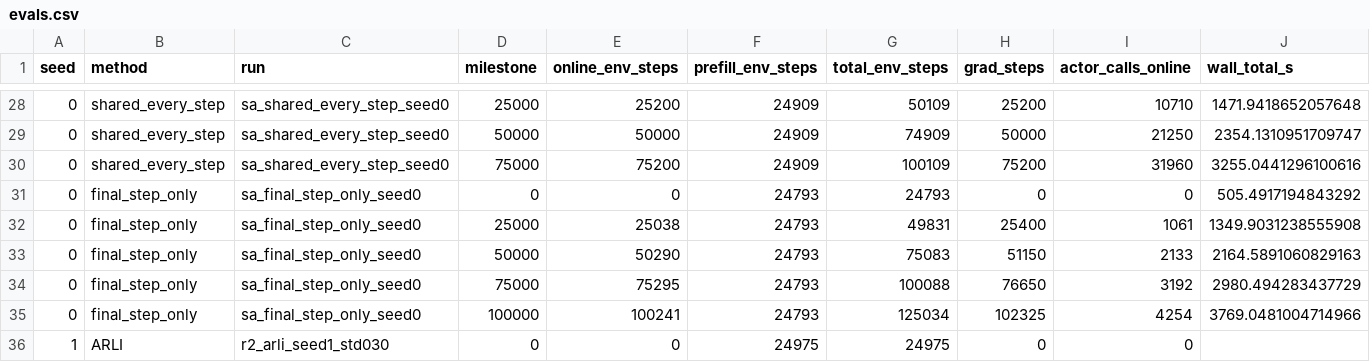
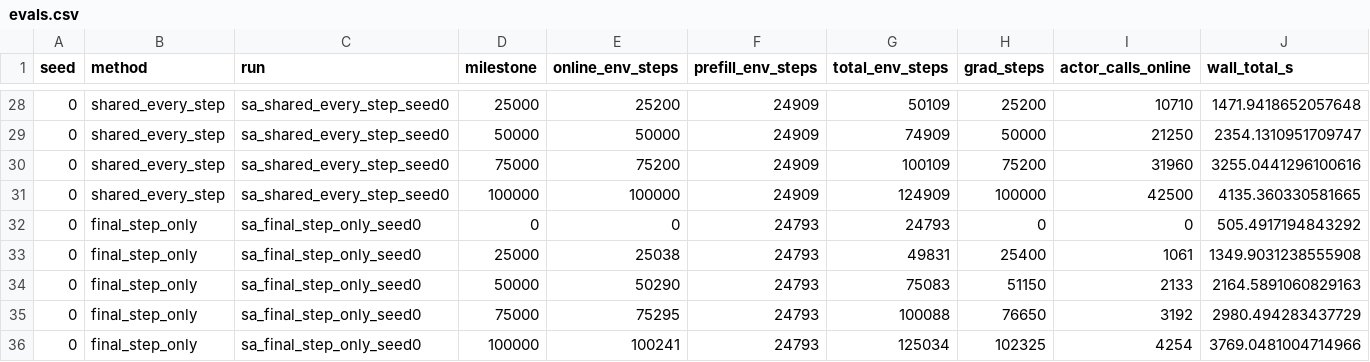
Before and after one commit to jindajia/Streaming-ARLI, a CSV file: results/single_actor_comparison/evals.csv, drawn as a sheet; only a part is shown, gaps mark what is left out; the shorter side is filled out with more unchanged rows; rows hold the shown columns only; the diff names each change by its address in the sheet, - before the commit and + after, or states it on an @@ line.

```diff
--- a/results/single_actor_comparison/evals.csv
+++ b/results/single_actor_comparison/evals.csv
+row 31: 0 | shared_every_step | sa_shared_every_step_seed0 | 100000 | 100000 | 24909 | 124909 | 100000 | 42500 | 4135.360330581665
```
Also changed, not shown: 4 other files.
